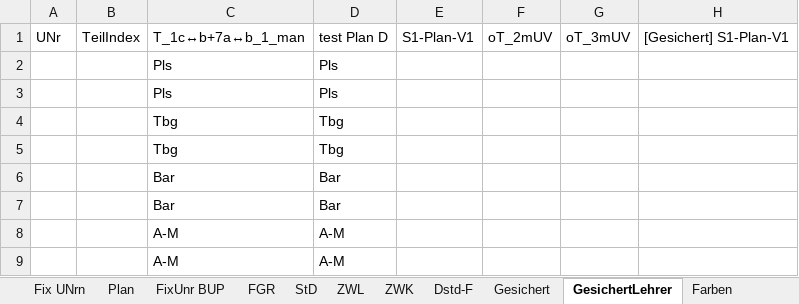
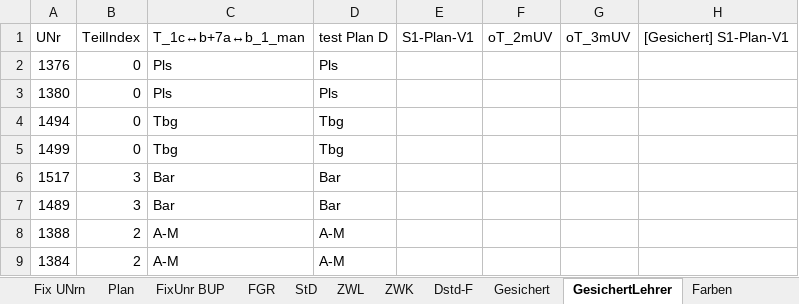
Before and after one commit to Ansgar13/Stundenplanprogramm, an Excel workbook: Std-plan ab z25.xlsx, sheet GesichertLehrer, drawn as a sheet; only a part is shown; values as stored, in another font and other column widths than the file's, no borders; the diff names each change by its address in the sheet, - before the commit and + after, or states it on an @@ line.

```diff
--- a/Std-plan ab z25.xlsx (sheet GesichertLehrer)
+++ b/Std-plan ab z25.xlsx (sheet GesichertLehrer)
-A2: (empty)
+A2: 1376
-B2:B5: (empty)
+B2:B5: 0
-A3: (empty)
+A3: 1380
-A4: (empty)
+A4: 1494
-A5: (empty)
+A5: 1499
-A6: (empty)
+A6: 1517
-B6:B7: (empty)
+B6:B7: 3
-A7: (empty)
+A7: 1489
-A8: (empty)
+A8: 1388
-B8:B9: (empty)
+B8:B9: 2
-A9: (empty)
+A9: 1384
```
Also changed, not shown: sheet ZWL, sheet Diag, sheet ZWK, sheet Plan, sheet UV Zeitlehrer, sheet NuHo, 25 more sheets, charts or pictures.
